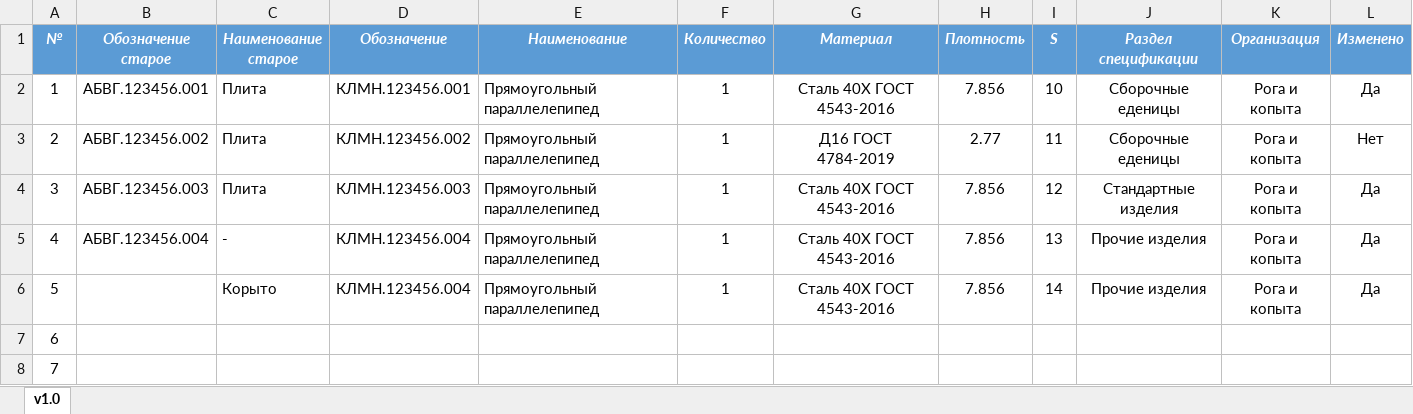
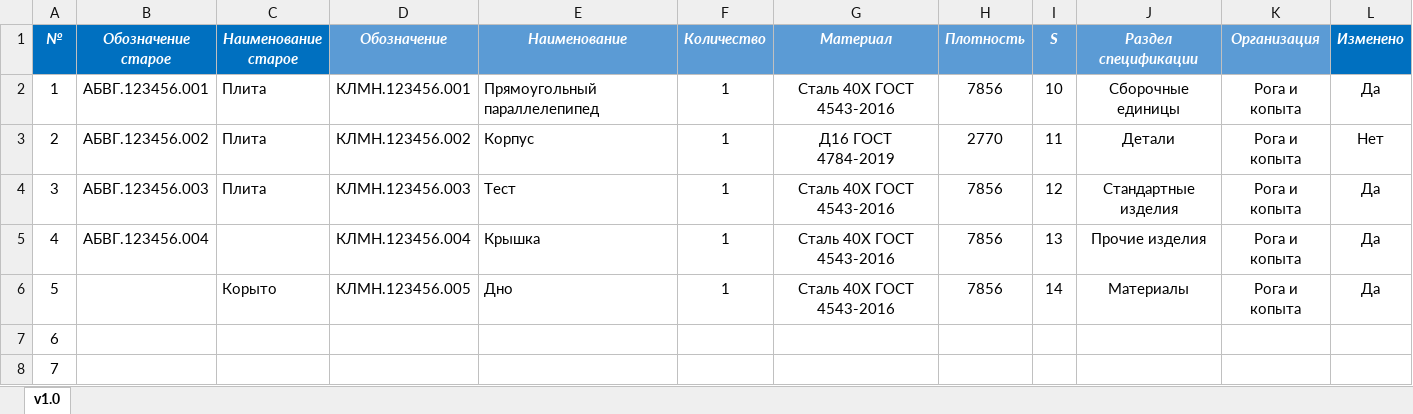
Before and after one commit to dimak222/KChangeExcel, an Excel workbook: KChangeExcel.xlsx, sheet v1.0, drawn as a sheet; only a part is shown; values as stored, in another font and other column widths than the file's, no borders; conditional formats and table styles not drawn; the diff names each change by its address in the sheet, - before the commit and + after, or states it on an @@ line.

```diff
--- a/KChangeExcel.xlsx (sheet v1.0)
+++ b/KChangeExcel.xlsx (sheet v1.0)
-A1:C1 fill: #5B9BD5
+A1:C1 fill: #0070C0
-L1 fill: #5B9BD5
+L1 fill: #0070C0
-H2 (Плотность): 7.856
+H2 (Плотность): 7856
-J2 (Раздел спецификации): Сборочные еденицы
+J2 (Раздел спецификации): Сборочные единицы
-E3 (Наименование): Прямоугольный параллелепипед
+E3 (Наименование): Корпус
-H3 (Плотность): 2.77
+H3 (Плотность): 2770
-J3 (Раздел спецификации): Сборочные еденицы
+J3 (Раздел спецификации): Детали
-E4 (Наименование): Прямоугольный параллелепипед
+E4 (Наименование): Тест
-H4:H6 (Плотность): 7.856
+H4:H6 (Плотность): 7856
-C5 (Наименование старое): -
+C5 (Наименование старое): (empty)
-E5 (Наименование): Прямоугольный параллелепипед
+E5 (Наименование): Крышка
-D6 (Обозначение): КЛМН.123456.004
+D6 (Обозначение): КЛМН.123456.005
-E6 (Наименование): Прямоугольный параллелепипед
+E6 (Наименование): Дно
-J6 (Раздел спецификации): Прочие изделия
+J6 (Раздел спецификации): Материалы
```
Also changed, not shown: 1 other file.
